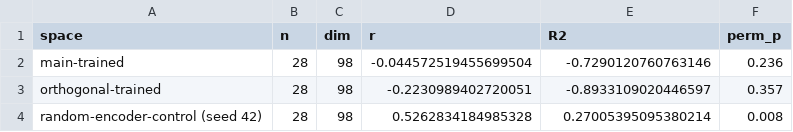
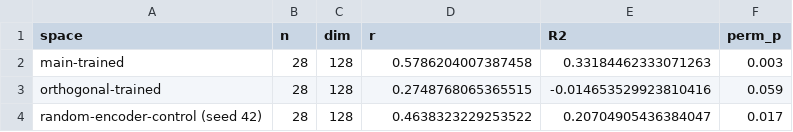
Before and after one commit to evadiva3/fm-subtype-discovery, a CSV file: results/severity_gradient_regression.csv, drawn as a sheet.

```diff
--- a/results/severity_gradient_regression.csv
+++ b/results/severity_gradient_regression.csv
@@ -1,4 +1,4 @@
 space,n,dim,r,R2,perm_p
-main-trained,28,98,-0.044572519455699504,-0.7290120760763146,0.236
-orthogonal-trained,28,98,-0.2230989402720051,-0.8933109020446597,0.357
-random-encoder-control (seed 42),28,98,0.5262834184985328,0.27005395095380214,0.008
+main-trained,28,128,0.5786204007387458,0.33184462333071263,0.003
+orthogonal-trained,28,128,0.2748768065365515,-0.014653529923810416,0.059
+random-encoder-control (seed 42),28,128,0.4638323229253522,0.20704905436384047,0.017
```
Also changed, not shown: results/baseline_comparison.csv, results/clinical_validation_results.csv, 3 other files.
